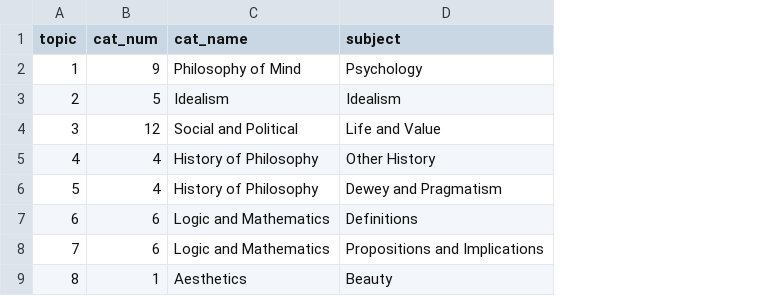
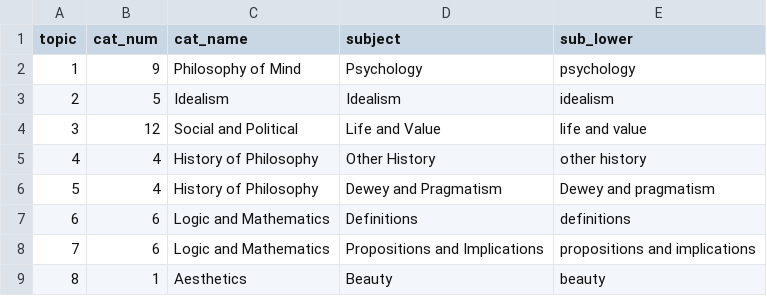
Before and after one commit to bweatherson/lda-bookdown, a CSV file: category-summary-22031848-90-r15.csv, drawn as a sheet; only a part is shown; the diff names each change by its address in the sheet, - before the commit and + after, or states it on an @@ line.

```diff
--- a/category-summary-22031848-90-r15.csv
+++ b/category-summary-22031848-90-r15.csv
+column E (sub_lower), rows 2-9: psychology | idealism | life and value | other history | Dewey and pragmatism | definitions | propositions and implications | beauty
```
Also changed, not shown: 6 other files.
